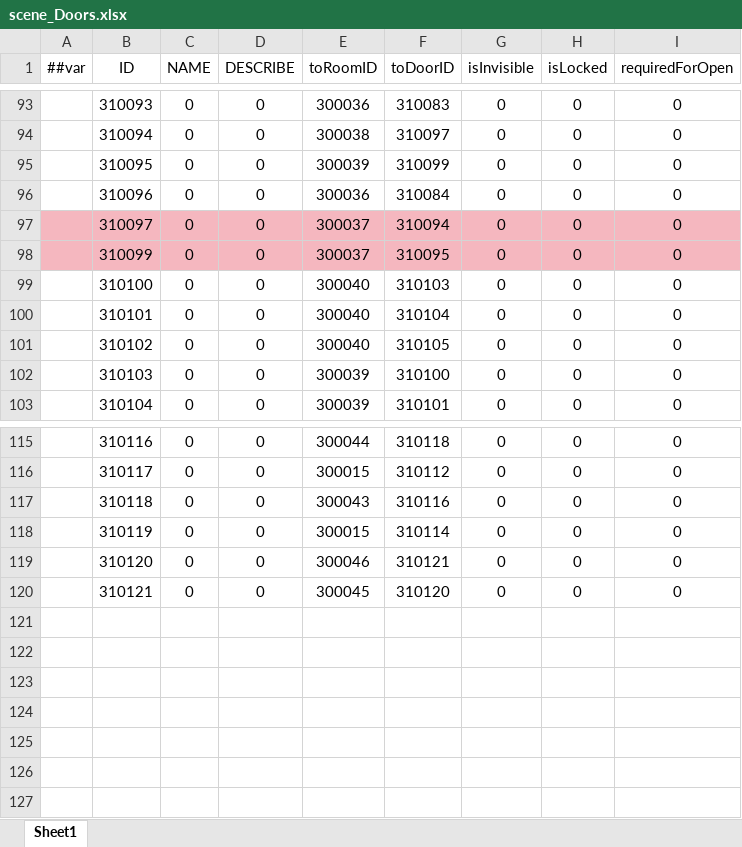
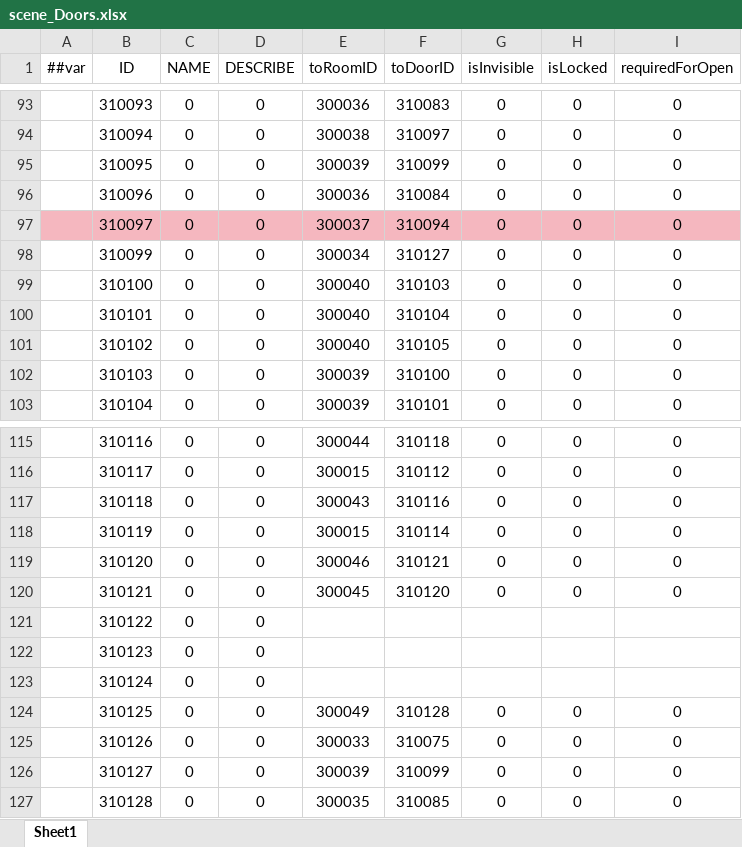
Before and after one commit to HouWang-123/Project-A, an Excel workbook: AAA-Luban-Excel/Datas/scene_Doors.xlsx, sheet Sheet1, drawn as a sheet; only a part is shown, gaps mark what is left out; values as stored, in another font and other column widths than the file's, no borders; the diff names each change by its address in the sheet, - before the commit and + after, or states it on an @@ line.

```diff
--- a/AAA-Luban-Excel/Datas/scene_Doors.xlsx (sheet Sheet1)
+++ b/AAA-Luban-Excel/Datas/scene_Doors.xlsx (sheet Sheet1)
-A98:I98 fill: #F5B7BF
+A98:I98 fill: none
-E98 (toRoomID): 300037
+E98 (toRoomID): 300034
-F98 (toDoorID): 310095
+F98 (toDoorID): 310127
+row 121:  | 310122 | 0 | 0
+row 122:  | 310123 | 0 | 0
+row 123:  | 310124 | 0 | 0
+row 124:  | 310125 | 0 | 0 | 300049 | 310128 | 0 | 0 | 0
+row 125:  | 310126 | 0 | 0 | 300033 | 310075 | 0 | 0 | 0
+row 126:  | 310127 | 0 | 0 | 300039 | 310099 | 0 | 0 | 0
+row 127:  | 310128 | 0 | 0 | 300035 | 310085 | 0 | 0 | 0
```
Also changed, not shown: AAA-Luban-Excel/Datas/scene_Rooms.xlsx, 13 other files.
